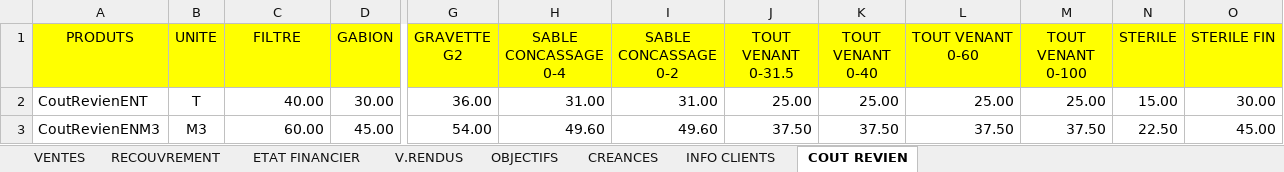
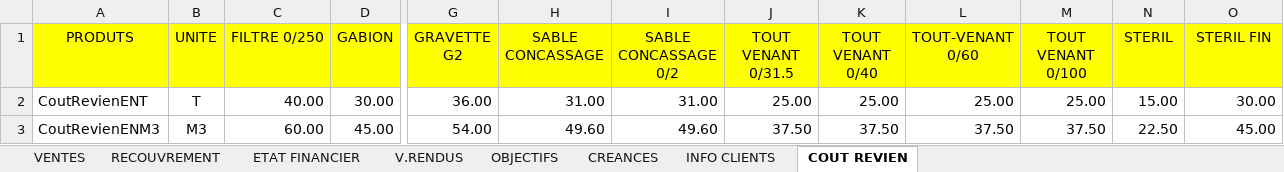
Before and after one commit to XImport/ALL-IN-ONE-SWIPPER-API, an Excel workbook: dist/Functions/Source/2025/Source 2025.xlsx, sheet COUT REVIEN, drawn as a sheet; only a part is shown, gaps mark what is left out; values as stored, in another font and other column widths than the file's, no borders; the diff names each change by its address in the sheet, - before the commit and + after, or states it on an @@ line.

```diff
--- a/dist/Functions/Source/2025/Source 2025.xlsx (sheet COUT REVIEN)
+++ b/dist/Functions/Source/2025/Source 2025.xlsx (sheet COUT REVIEN)
-C1: FILTRE
+C1: FILTRE 0/250
-H1: SABLE CONCASSAGE 0-4
+H1: SABLE CONCASSAGE
-I1: SABLE CONCASSAGE 0-2
+I1: SABLE CONCASSAGE 0/2
-J1: TOUT VENANT 0-31.5
+J1: TOUT VENANT 0/31.5
-K1: TOUT VENANT 0-40
+K1: TOUT VENANT 0/40
-L1: TOUT VENANT 0-60
+L1: TOUT-VENANT 0/60
-M1: TOUT VENANT 0-100
+M1: TOUT VENANT 0/100
-N1: STERILE
+N1: STERIL
-O1: STERILE FIN
+O1: STERIL FIN
```
Also changed, not shown: sheet INFO CLIENTS, sheet VENTES, 4 other files.
